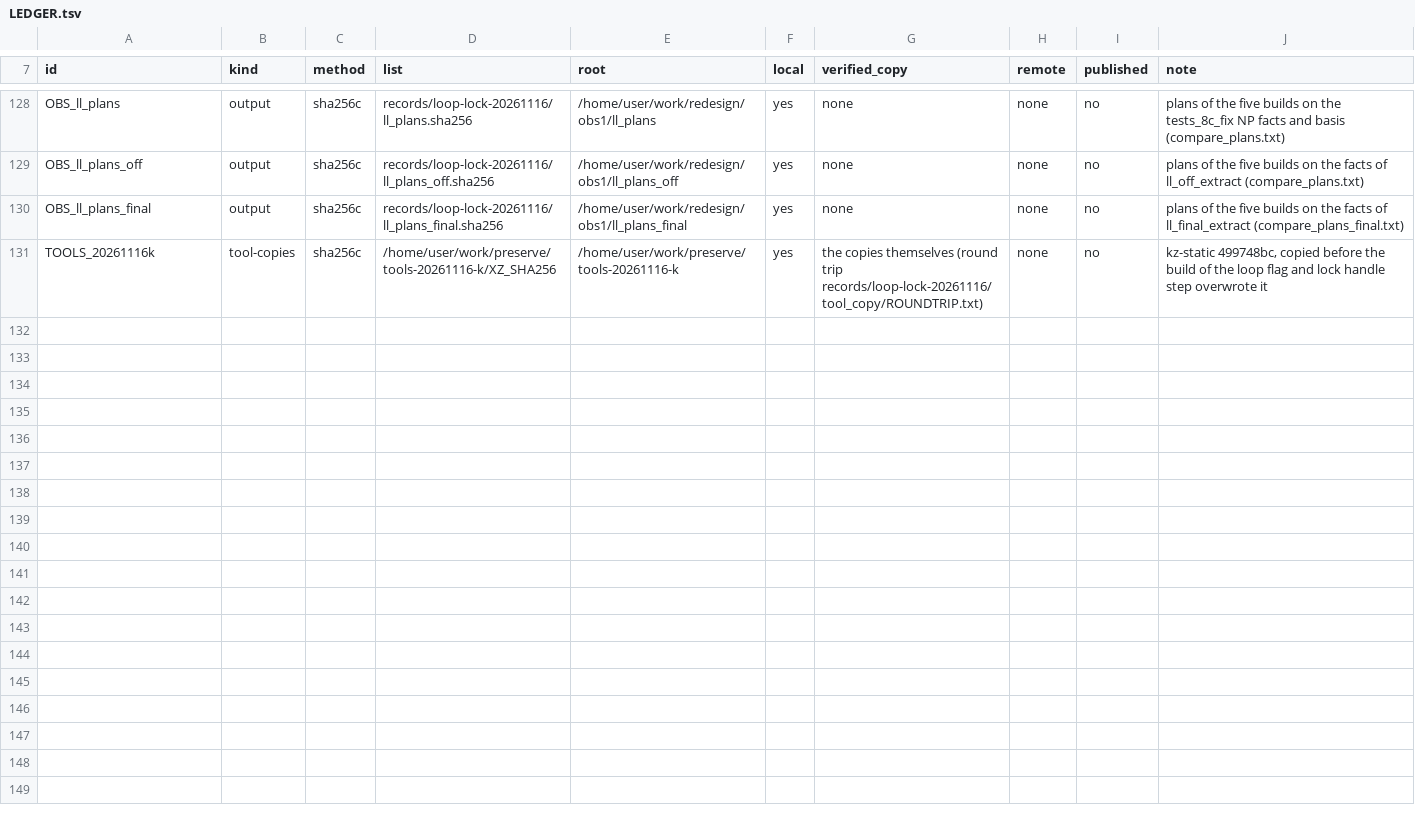
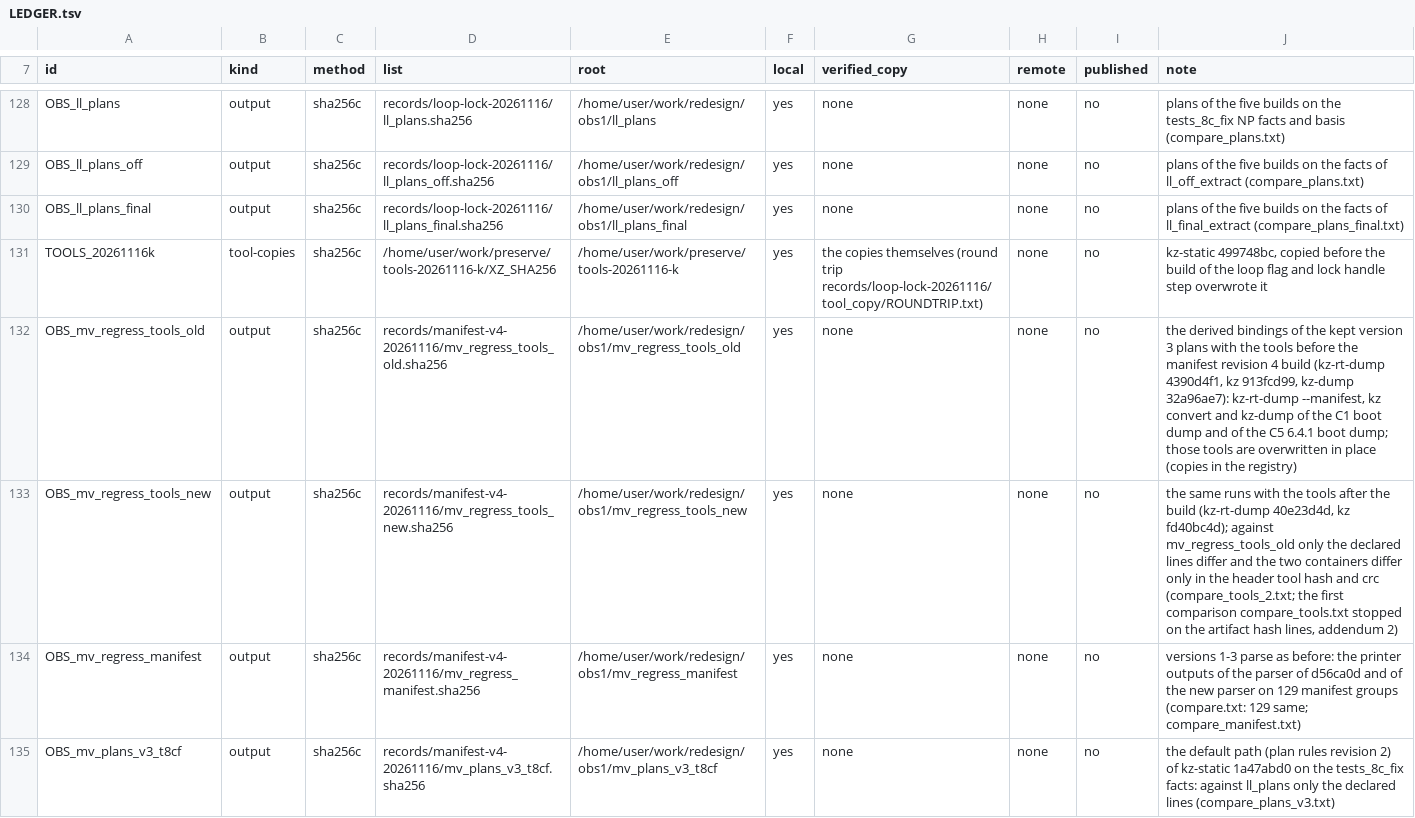
Before and after one commit to wookjaeya/Shape-Perf, a TSV file: research/cfs_procrace/records/LEDGER.tsv, drawn as a sheet; only a part is shown, gaps mark what is left out; the diff covers the shown part only.

```diff
--- a/research/cfs_procrace/records/LEDGER.tsv
+++ b/research/cfs_procrace/records/LEDGER.tsv
@@ -131 +131,5 @@ OBS_ll_plans_final	output	sha256c	records/loop-lock-20261116/ll_plans_final.sha2
 TOOLS_20261116k	tool-copies	sha256c	/home/user/work/preserve/tools-20261116-k/XZ_SHA256	/home/user/work/preserve/tools-20261116-k	yes	the copies themselves (round trip records/loop-lock-20261116/tool_copy/ROUNDTRIP.txt)	none	no	kz-static 499748bc, copied before the build of the loop flag and lock handle step overwrote it
+OBS_mv_regress_tools_old	output	sha256c	records/manifest-v4-20261116/mv_regress_tools_old.sha256	/home/user/work/redesign/obs1/mv_regress_tools_old	yes	none	none	no	the derived bindings of the kept version 3 plans with the tools before the manifest revision 4 build (kz-rt-dump 4390d4f1, kz 913fcd99, kz-dump 32a96ae7): kz-rt-dump --manifest, kz convert and kz-dump of the C1 boot dump and of the C5 6.4.1 boot dump; those tools are overwritten in place (copies in the registry)
+OBS_mv_regress_tools_new	output	sha256c	records/manifest-v4-20261116/mv_regress_tools_new.sha256	/home/user/work/redesign/obs1/mv_regress_tools_new	yes	none	none	no	the same runs with the tools after the build (kz-rt-dump 40e23d4d, kz fd40bc4d); against mv_regress_tools_old only the declared lines differ and the two containers differ only in the header tool hash and crc (compare_tools_2.txt; the first comparison compare_tools.txt stopped on the artifact hash lines, addendum 2)
+OBS_mv_regress_manifest	output	sha256c	records/manifest-v4-20261116/mv_regress_manifest.sha256	/home/user/work/redesign/obs1/mv_regress_manifest	yes	none	none	no	versions 1-3 parse as before: the printer outputs of the parser of d56ca0d and of the new parser on 129 manifest groups (compare.txt: 129 same; compare_manifest.txt)
+OBS_mv_plans_v3_t8cf	output	sha256c	records/manifest-v4-20261116/mv_plans_v3_t8cf.sha256	/home/user/work/redesign/obs1/mv_plans_v3_t8cf	yes	none	none	no	the default path (plan rules revision 2) of kz-static 1a47abd0 on the tests_8c_fix facts: against ll_plans only the declared lines (compare_plans_v3.txt)
```
Also changed, not shown: 4 added rows elsewhere in this file, 33 other files.
